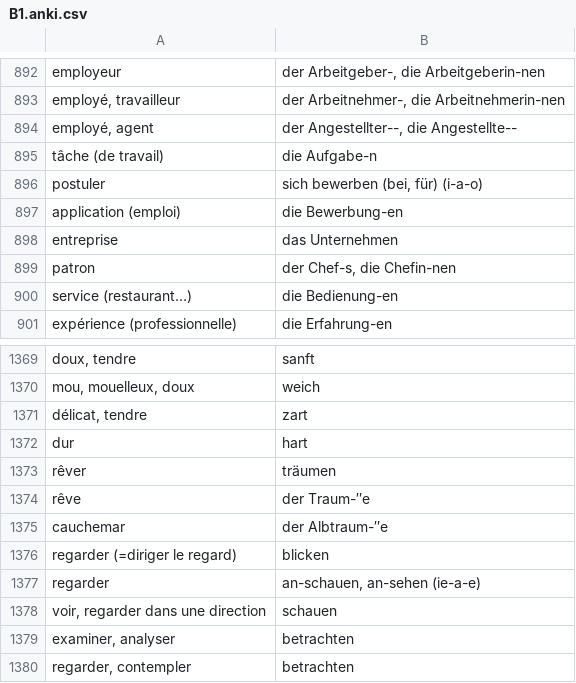
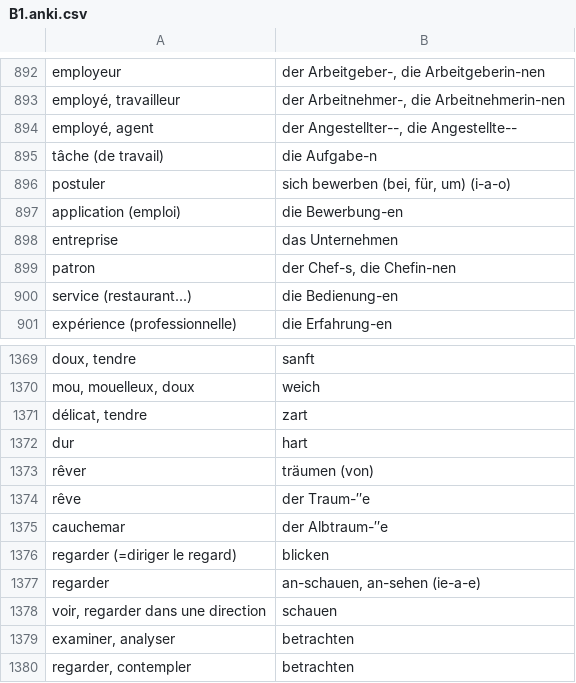
Before and after one commit to alexn11/anki-listes, a CSV file: B1.anki.csv, drawn as a sheet; only a part is shown, gaps mark what is left out.

```diff
--- a/B1.anki.csv
+++ b/B1.anki.csv
@@ -895,3 +895,3 @@ employé, agent;der Angestellter--, die Angestellte--
 tâche (de travail);die Aufgabe-n
-postuler;sich bewerben (bei, für) (i-a-o)
+postuler;sich bewerben (bei, für, um) (i-a-o)
 application (emploi);die Bewerbung-en
@@ -1372,3 +1372,3 @@ délicat, tendre;zart
 dur;hart
-rêver;träumen
+rêver;träumen (von)
 rêve;der Traum-″e
```
Also changed, not shown: worter-liste-decks.anki.csv.
